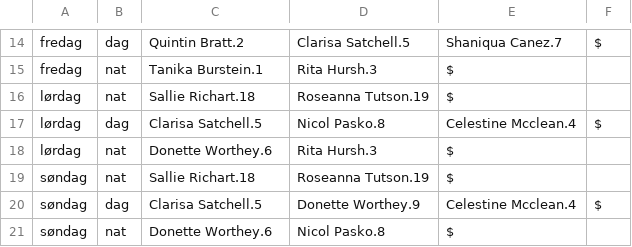
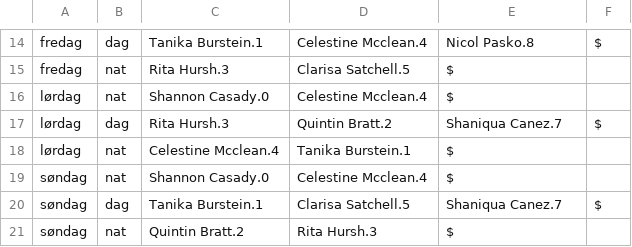
Before and after one commit to JE-FH/vagtplanlaegger2, a CSV file: vagtplan-kopi.csv, drawn as a sheet; only a part is shown, gaps mark what is left out; the diff covers the shown part only; the diff names each change by its address in the sheet, - before the commit and + after, or states it on an @@ line.

```diff
--- a/vagtplan-kopi.csv
+++ b/vagtplan-kopi.csv
-C14: Quintin Bratt.2
+C14: Tanika Burstein.1
-D14: Clarisa Satchell.5
+D14: Celestine Mcclean.4
-E14: Shaniqua Canez.7
+E14: Nicol Pasko.8
-C15: Tanika Burstein.1
+C15: Rita Hursh.3
-D15: Rita Hursh.3
+D15: Clarisa Satchell.5
-C16: Sallie Richart.18
+C16: Shannon Casady.0
-D16: Roseanna Tutson.19
+D16: Celestine Mcclean.4
-C17: Clarisa Satchell.5
+C17: Rita Hursh.3
-D17: Nicol Pasko.8
+D17: Quintin Bratt.2
-E17: Celestine Mcclean.4
+E17: Shaniqua Canez.7
-C18: Donette Worthey.6
+C18: Celestine Mcclean.4
-D18: Rita Hursh.3
+D18: Tanika Burstein.1
-C19: Sallie Richart.18
+C19: Shannon Casady.0
-D19: Roseanna Tutson.19
+D19: Celestine Mcclean.4
-C20: Clarisa Satchell.5
+C20: Tanika Burstein.1
-D20: Donette Worthey.9
+D20: Clarisa Satchell.5
-E20: Celestine Mcclean.4
+E20: Shaniqua Canez.7
-C21: Donette Worthey.6
+C21: Quintin Bratt.2
-D21: Nicol Pasko.8
+D21: Rita Hursh.3
```
Also changed, not shown: 30 edited cells elsewhere in this file, input.csv, 2 other files.
